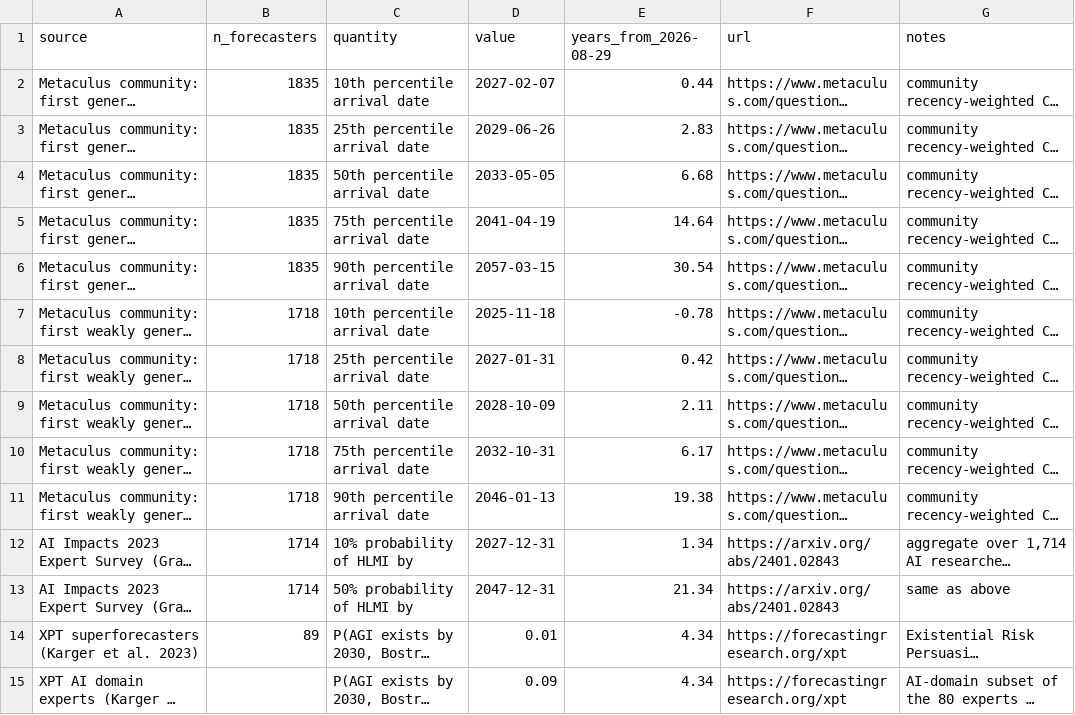
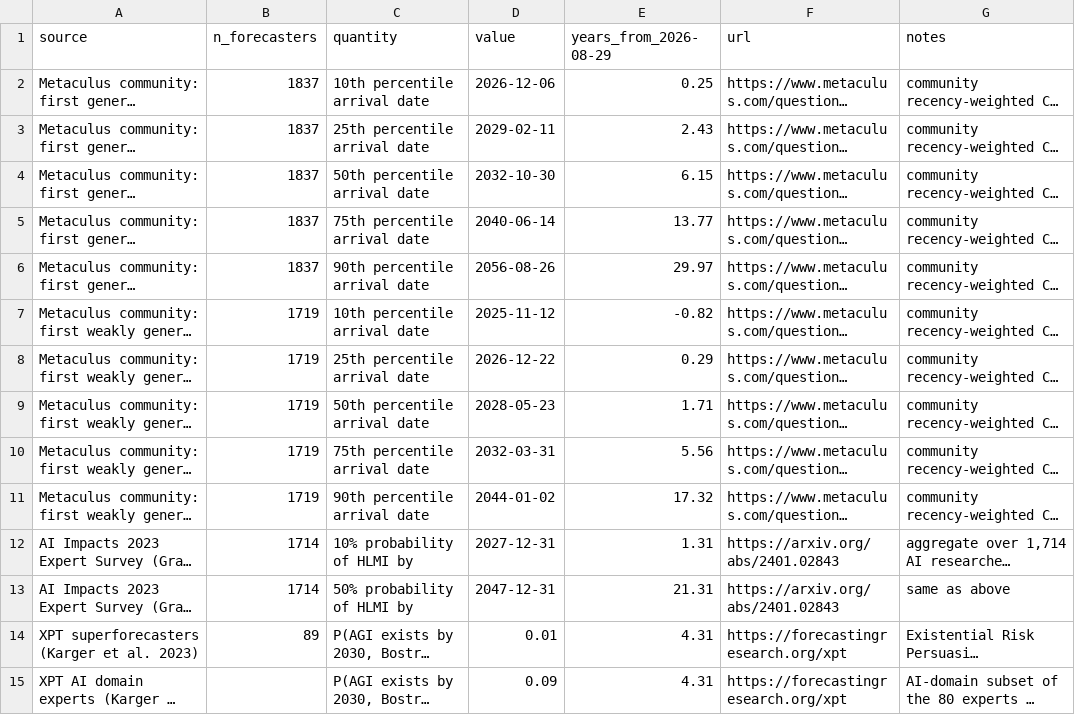
Before and after one commit to michaelzoorob/dpc-agi-timelines, a CSV file: data/agi_timelines.csv, drawn as a sheet; long unchanged cells end in …; the diff names each change by its address in the sheet, - before the commit and + after, or states it on an @@ line.

```diff
--- a/data/agi_timelines.csv
+++ b/data/agi_timelines.csv
-B2:B6 (n_forecasters): 1835
+B2:B6 (n_forecasters): 1837
-D2 (value): 2027-02-07
+D2 (value): 2026-12-06
-E2 (years_from_2026-08-29): 0.44
+E2 (years_from_2026-08-29): 0.25
-D3 (value): 2029-06-26
+D3 (value): 2029-02-11
-E3 (years_from_2026-08-29): 2.83
+E3 (years_from_2026-08-29): 2.43
-D4 (value): 2033-05-05
+D4 (value): 2032-10-30
-E4 (years_from_2026-08-29): 6.68
+E4 (years_from_2026-08-29): 6.15
-D5 (value): 2041-04-19
+D5 (value): 2040-06-14
-E5 (years_from_2026-08-29): 14.64
+E5 (years_from_2026-08-29): 13.77
-D6 (value): 2057-03-15
+D6 (value): 2056-08-26
-E6 (years_from_2026-08-29): 30.54
+E6 (years_from_2026-08-29): 29.97
-B7:B11 (n_forecasters): 1718
+B7:B11 (n_forecasters): 1719
-D7 (value): 2025-11-18
+D7 (value): 2025-11-12
-E7 (years_from_2026-08-29): -0.78
+E7 (years_from_2026-08-29): -0.82
-D8 (value): 2027-01-31
+D8 (value): 2026-12-22
-E8 (years_from_2026-08-29): 0.42
+E8 (years_from_2026-08-29): 0.29
-D9 (value): 2028-10-09
+D9 (value): 2028-05-23
-E9 (years_from_2026-08-29): 2.11
+E9 (years_from_2026-08-29): 1.71
-D10 (value): 2032-10-31
+D10 (value): 2032-03-31
-E10 (years_from_2026-08-29): 6.17
+E10 (years_from_2026-08-29): 5.56
-D11 (value): 2046-01-13
+D11 (value): 2044-01-02
-E11 (years_from_2026-08-29): 19.38
+E11 (years_from_2026-08-29): 17.32
-E12 (years_from_2026-08-29): 1.34
+E12 (years_from_2026-08-29): 1.31
-E13 (years_from_2026-08-29): 21.34
+E13 (years_from_2026-08-29): 21.31
-E14:E15 (years_from_2026-08-29): 4.34
+E14:E15 (years_from_2026-08-29): 4.31
```
Also changed, not shown: data/agi_forecast_cdf.csv, data/dpc_open_inquiries.csv, 12 other files.
